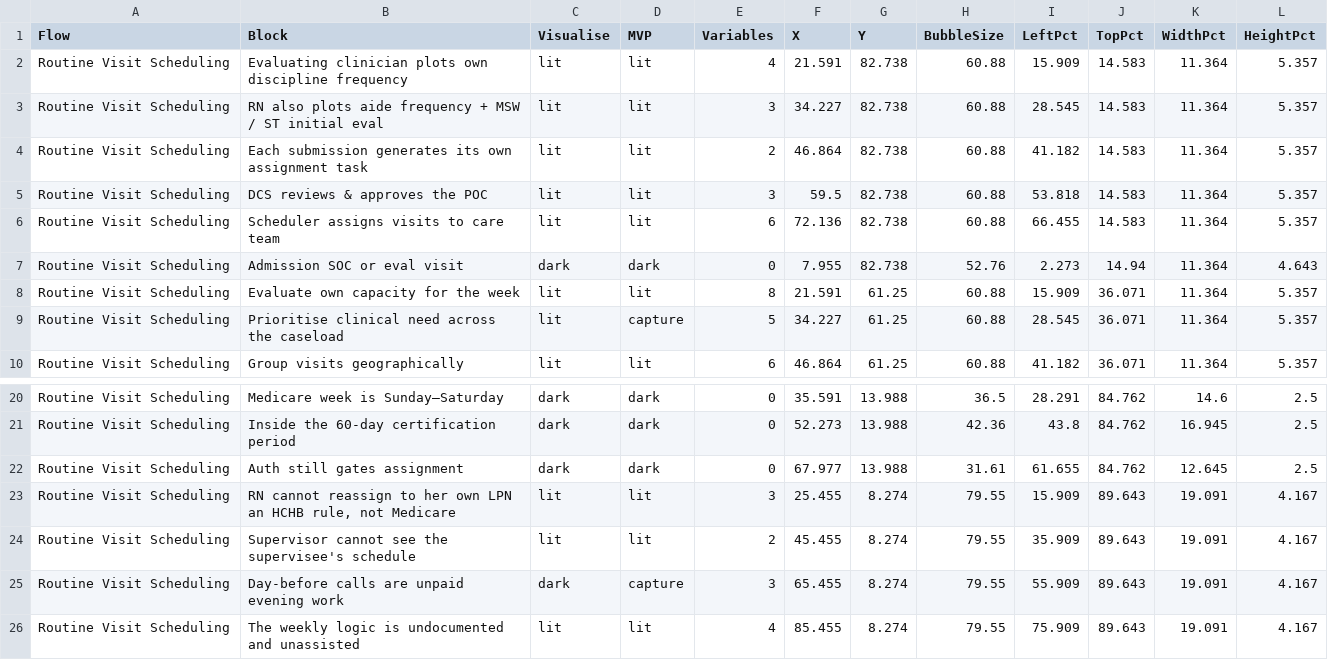
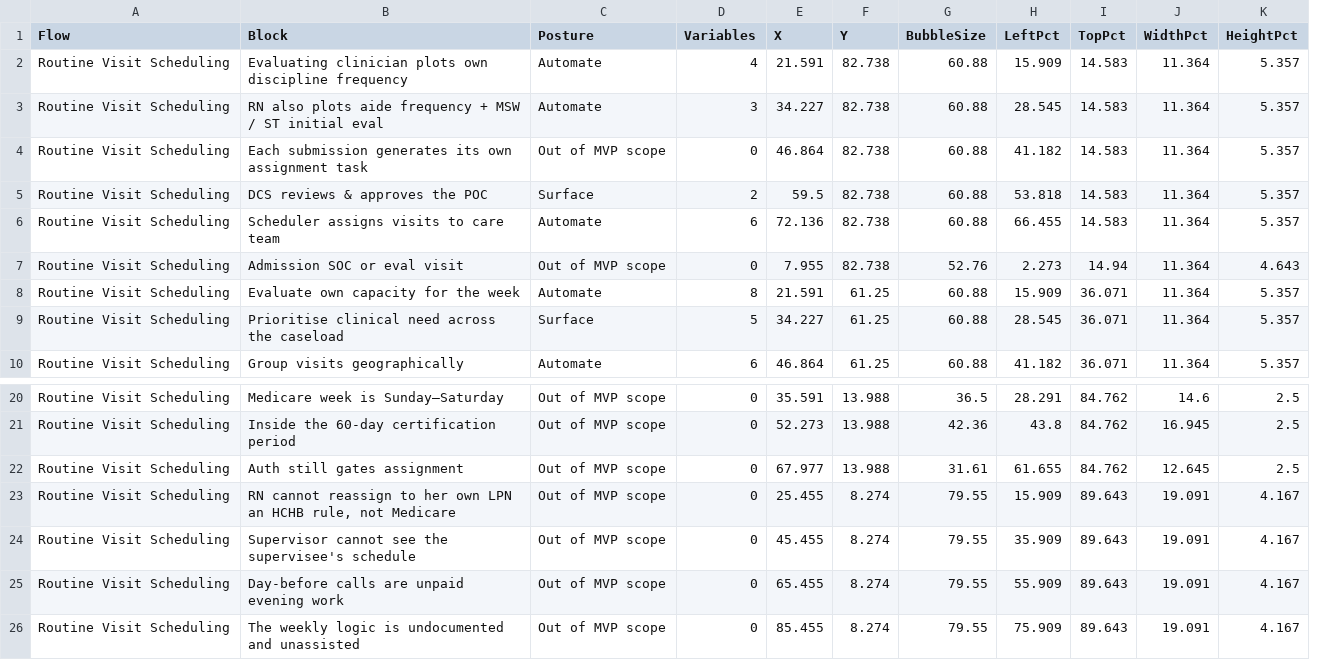
Before and after one commit to worker-max/compassus-capacity-pm, a CSV file: agents/compassus-capacity-pm/artifacts/powerbi/blocks.csv, drawn as a sheet; only a part is shown, gaps mark what is left out; removed rows and columns are numbered as before the commit, all else as after; the diff names each change by its address in the sheet, - before the commit and + after, or states it on an @@ line.

```diff
--- a/agents/compassus-capacity-pm/artifacts/powerbi/blocks.csv
+++ b/agents/compassus-capacity-pm/artifacts/powerbi/blocks.csv
-column C (Visualise), rows 2-10: lit | lit | lit | lit | lit | dark | lit | lit | lit; rows 20-26: dark | dark | dark | lit | lit | dark | lit
-column D (MVP), rows 2-10: lit | lit | lit | lit | lit | dark | lit | capture | lit; rows 20-26: dark | dark | dark | lit | lit | capture | lit
+column C (Posture), rows 2-10: Automate | Automate | Out of MVP scope | Surface | Automate | Out of MVP scope | Automate | Surface | Automate; rows 20-26: all Out of MVP scope
-D4 (Variables): 2
+D4 (Variables): 0
-D5 (Variables): 3
+D5 (Variables): 2
-D23 (Variables): 3
+D23 (Variables): 0
-D24 (Variables): 2
+D24 (Variables): 0
-D25 (Variables): 3
+D25 (Variables): 0
-D26 (Variables): 4
+D26 (Variables): 0
```
Also changed, not shown: agents/compassus-capacity-pm/artifacts/powerbi/block_variables.csv, 13 other files.
